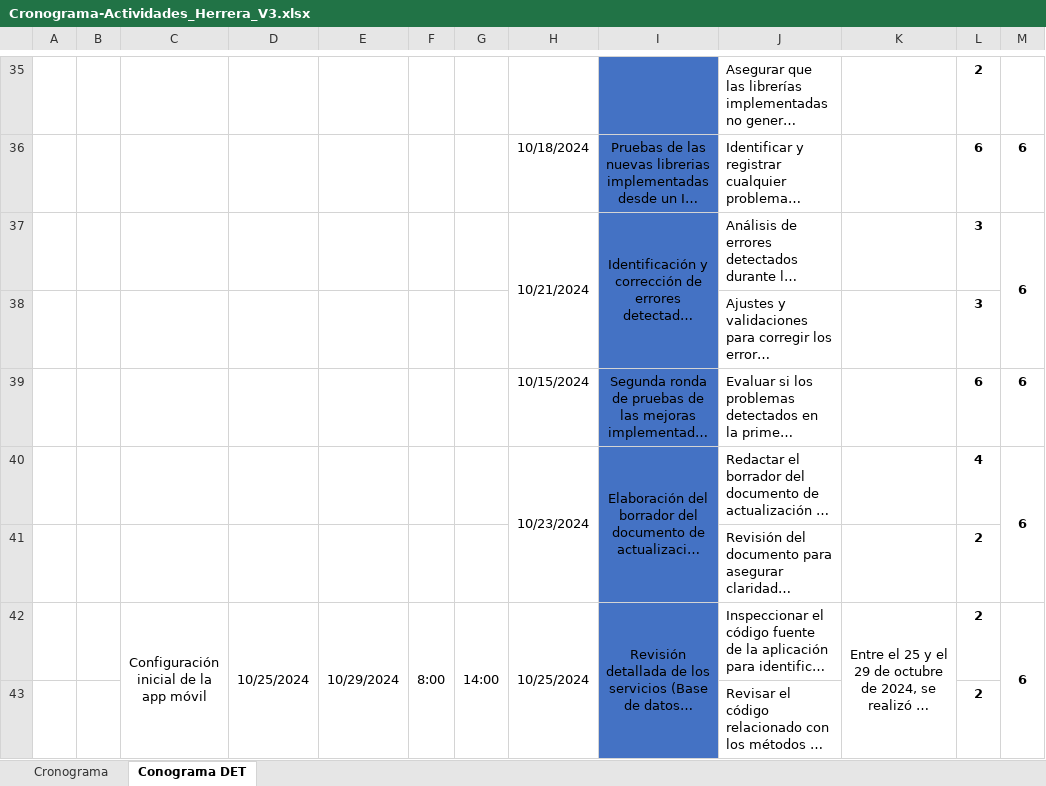
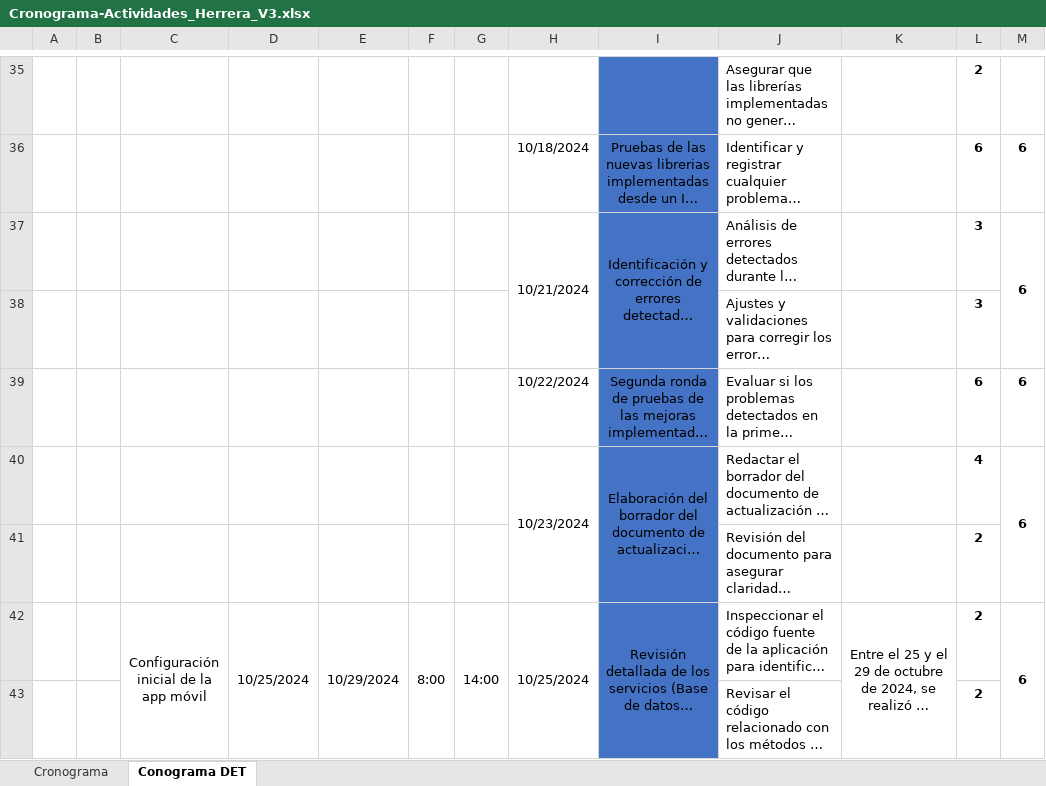
Before and after one commit to AlanHerrera01/5166_Documentacion_PPP_Herrera, an Excel workbook: Cronograma/Cronograma-Actividades_Herrera_V3.xlsx, sheet Conograma DET, drawn as a sheet; only a part is shown, gaps mark what is left out; long unchanged cells end in …; values as stored, in another font and other column widths than the file's, no borders; conditional formats not drawn; the diff names each change by its address in the sheet, - before the commit and + after, or states it on an @@ line.

Commit message:
update

```diff
--- a/Cronograma/Cronograma-Actividades_Herrera_V3.xlsx (sheet Conograma DET)
+++ b/Cronograma/Cronograma-Actividades_Herrera_V3.xlsx (sheet Conograma DET)
-H39: 10/15/2024
+H39: 10/22/2024
```
